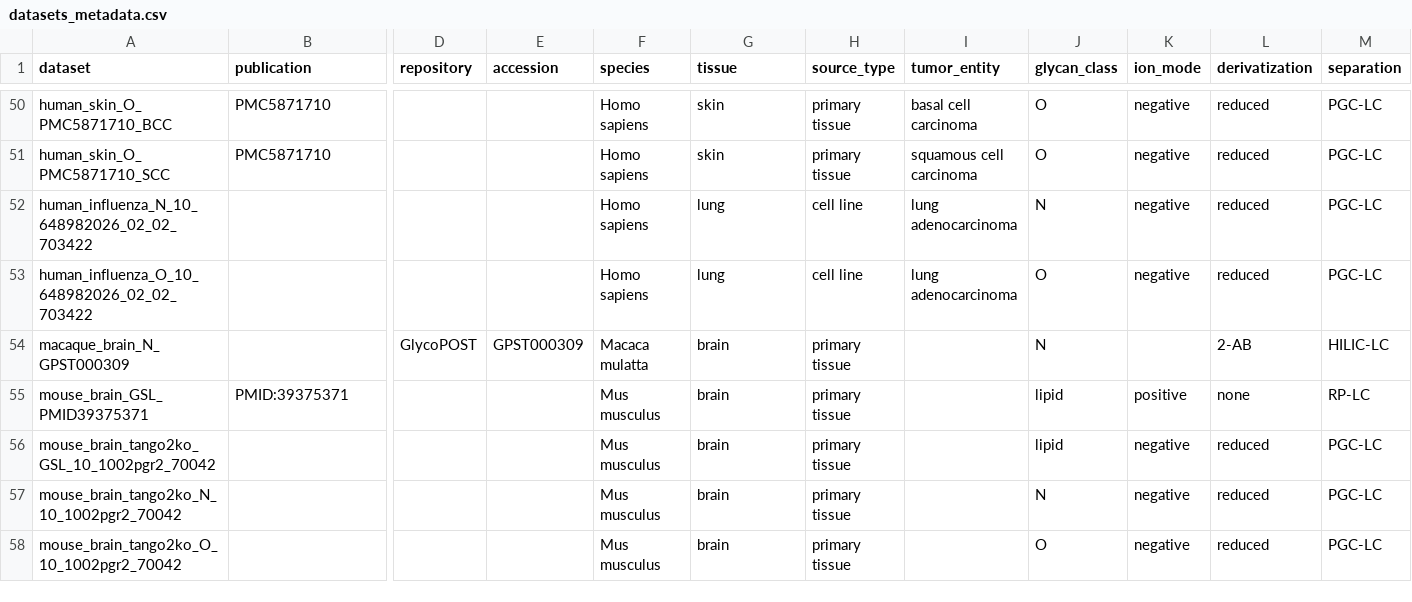
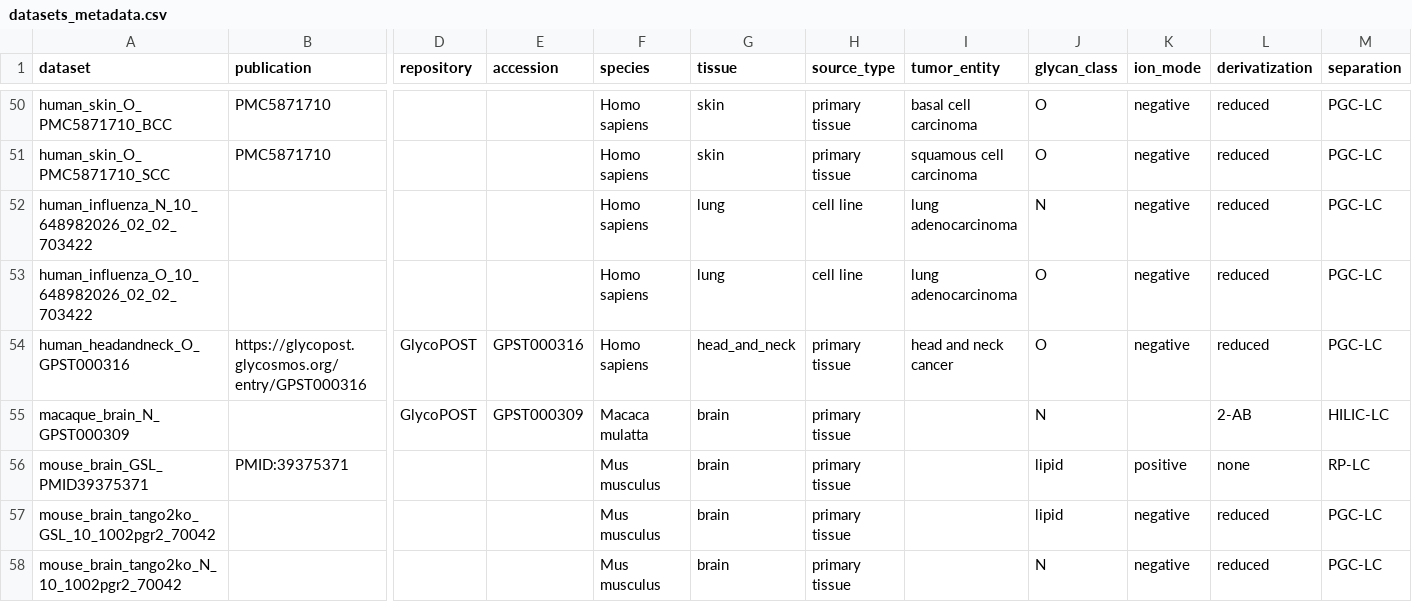
Before and after one commit to BojarLab/glycowork, a CSV file: glycowork/glycan_data/datasets/datasets_metadata.csv, drawn as a sheet; only a part is shown, gaps mark what is left out; the shorter side is filled out with more unchanged rows; rows hold the shown columns only; the diff names each change by its address in the sheet, - before the commit and + after, or states it on an @@ line.

```diff
--- a/glycowork/glycan_data/datasets/datasets_metadata.csv
+++ b/glycowork/glycan_data/datasets/datasets_metadata.csv
+row 54: human_headandneck_O_GPST000316 | https://glycopost.glycosmos.org/entry/GPST000316 | GlycoPOST | GPST000316 | Homo sapiens | head_and_neck | primary tissue | head and neck cancer | O | negative | reduced | PGC-LC
```
Also changed, not shown: glycowork/glycan_data/datasets/contrasts.csv, 5 other files.
